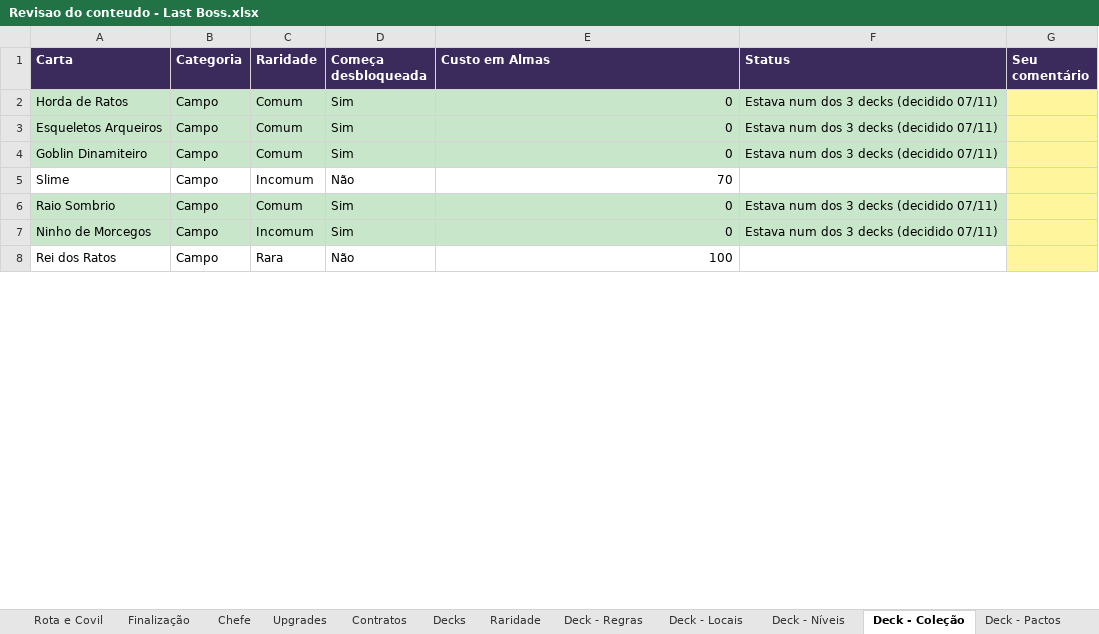
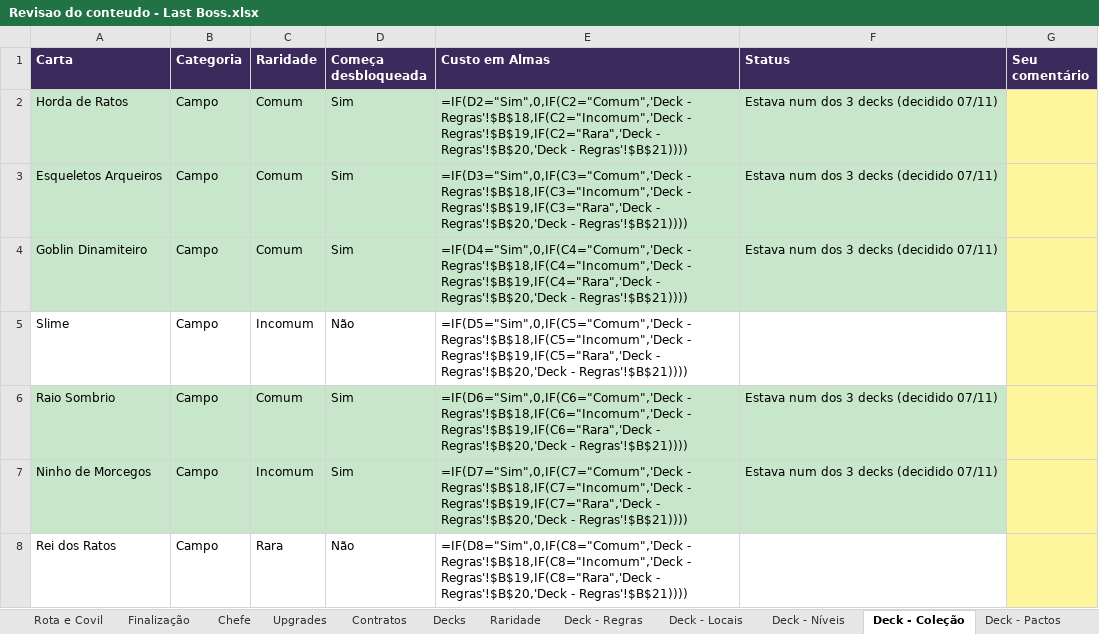
Before and after one commit to gabriellazycat/LastBoss, an Excel workbook: Revisao do conteudo - Last Boss.xlsx, sheet Deck - Coleção, drawn as a sheet; only a part is shown; values as stored, in another font and other column widths than the file's, no borders; formulas without a stored value are shown as written; the diff covers the shown part only; the diff names each change by its address in the sheet, - before the commit and + after, or states it on an @@ line.

```diff
--- a/Revisao do conteudo - Last Boss.xlsx (sheet Deck - Coleção)
+++ b/Revisao do conteudo - Last Boss.xlsx (sheet Deck - Coleção)
-E2 (Custo em Almas): 0
+E2 (Custo em Almas): =IF(D2="Sim",0,IF(C2="Comum",'Deck - Regras'!$B$18,IF(C2="Incomum",'Deck - Regras'!$B$19,IF(C2="Rara",'Deck - Regras'!$B$20,'Deck - Regras'!$B$21))))
-E3 (Custo em Almas): 0
+E3 (Custo em Almas): =IF(D3="Sim",0,IF(C3="Comum",'Deck - Regras'!$B$18,IF(C3="Incomum",'Deck - Regras'!$B$19,IF(C3="Rara",'Deck - Regras'!$B$20,'Deck - Regras'!$B$21))))
-E4 (Custo em Almas): 0
+E4 (Custo em Almas): =IF(D4="Sim",0,IF(C4="Comum",'Deck - Regras'!$B$18,IF(C4="Incomum",'Deck - Regras'!$B$19,IF(C4="Rara",'Deck - Regras'!$B$20,'Deck - Regras'!$B$21))))
-E5 (Custo em Almas): 70
+E5 (Custo em Almas): =IF(D5="Sim",0,IF(C5="Comum",'Deck - Regras'!$B$18,IF(C5="Incomum",'Deck - Regras'!$B$19,IF(C5="Rara",'Deck - Regras'!$B$20,'Deck - Regras'!$B$21))))
-E6 (Custo em Almas): 0
+E6 (Custo em Almas): =IF(D6="Sim",0,IF(C6="Comum",'Deck - Regras'!$B$18,IF(C6="Incomum",'Deck - Regras'!$B$19,IF(C6="Rara",'Deck - Regras'!$B$20,'Deck - Regras'!$B$21))))
-E7 (Custo em Almas): 0
+E7 (Custo em Almas): =IF(D7="Sim",0,IF(C7="Comum",'Deck - Regras'!$B$18,IF(C7="Incomum",'Deck - Regras'!$B$19,IF(C7="Rara",'Deck - Regras'!$B$20,'Deck - Regras'!$B$21))))
-E8 (Custo em Almas): 100
+E8 (Custo em Almas): =IF(D8="Sim",0,IF(C8="Comum",'Deck - Regras'!$B$18,IF(C8="Incomum",'Deck - Regras'!$B$19,IF(C8="Rara",'Deck - Regras'!$B$20,'Deck - Regras'!$B$21))))
```
Also changed, not shown: 27 edited cells elsewhere in this sheet, sheet Deck - Níveis, sheet Cartas de campo, sheet Mapa - Loja, sheet Raridade, sheet Base, sheet Deck - Regras, 3 more sheets, other sheet tabs, 5 other files.
